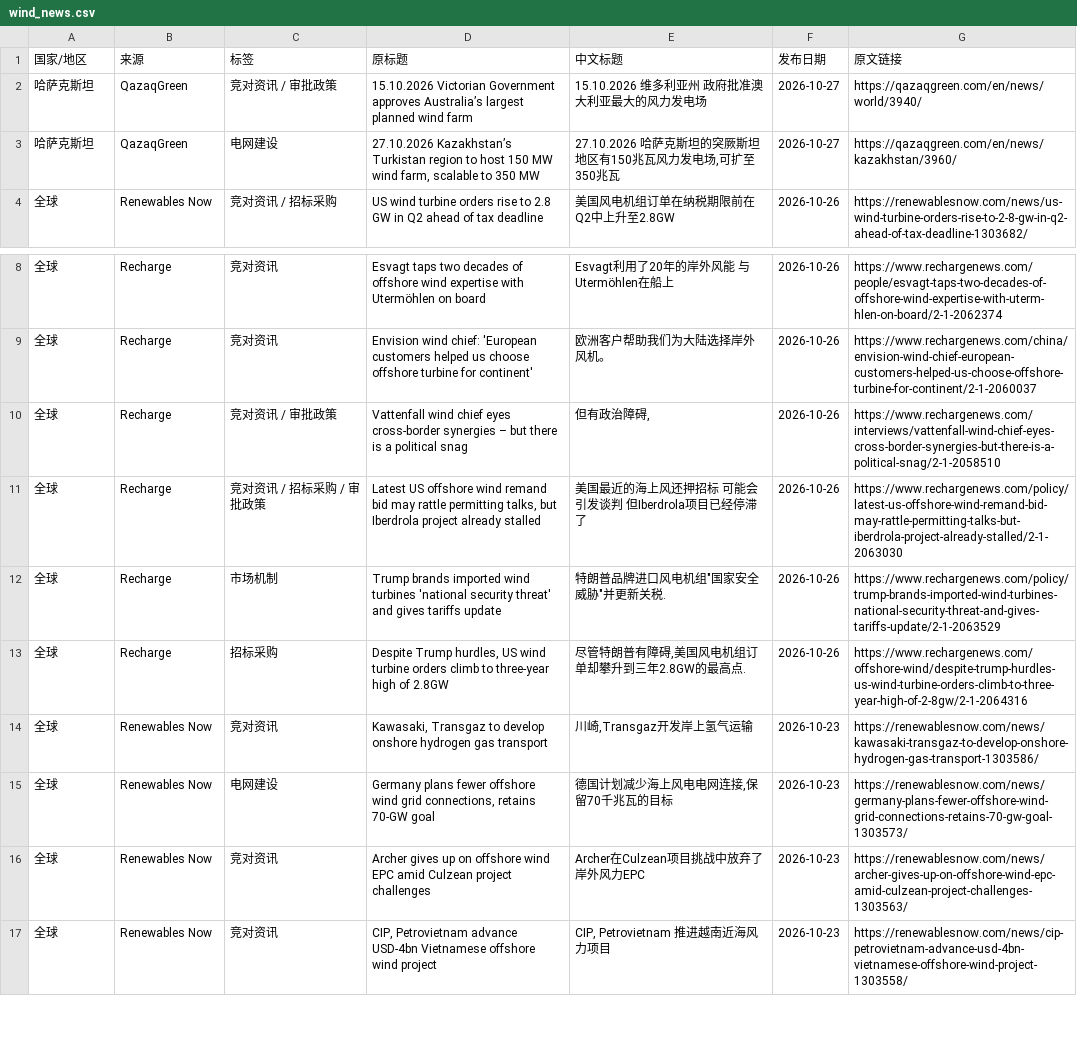
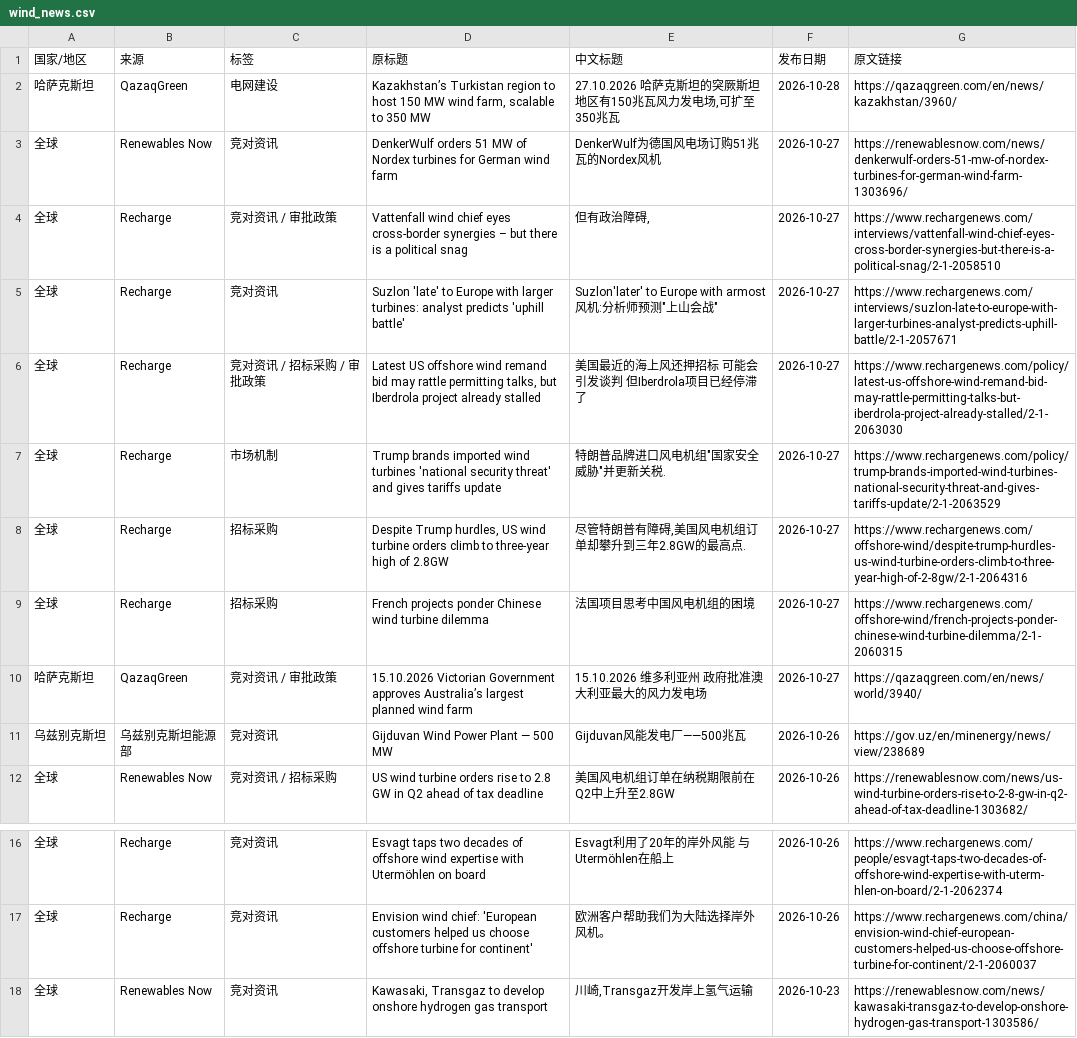
Before and after one commit to fengcy85/wind-policy-monitor-v2, a CSV file: site/data/wind_news.csv, drawn as a sheet; only a part is shown, gaps mark what is left out; the shorter side is filled out with more unchanged rows.

```diff
--- a/site/data/wind_news.csv
+++ b/site/data/wind_news.csv
@@ -1,4 +1,12 @@
 国家/地区,来源,标签,原标题,中文标题,发布日期,原文链接
+哈萨克斯坦,QazaqGreen,电网建设,"Kazakhstan’s Turkistan region to host 150 MW wind farm, scalable to 350 MW","27.10.2026 哈萨克斯坦的突厥斯坦地区有150兆瓦风力发电场,可扩至350兆瓦",2026-10-28,https://qazaqgreen.com/en/news/kazakhstan/3960/
+全球,Renewables Now,竞对资讯,DenkerWulf orders 51 MW of Nordex turbines for German wind farm,DenkerWulf为德国风电场订购51兆瓦的Nordex风机,2026-10-27,https://renewablesnow.com/news/denkerwulf-orders-51-mw-of-nordex-turbines-for-german-wind-farm-1303696/
+全球,Recharge,竞对资讯 / 审批政策,Vattenfall wind chief eyes cross-border synergies – but there is a political snag,"但有政治障碍,",2026-10-27,https://www.rechargenews.com/interviews/vattenfall-wind-chief-eyes-cross-border-synergies-but-there-is-a-political-snag/2-1-2058510
+全球,Recharge,竞对资讯,Suzlon 'late' to Europe with larger turbines: analyst predicts 'uphill battle',"Suzlon'later' to Europe with armost 风机:分析师预测""上山会战""",2026-10-27,https://www.rechargenews.com/interviews/suzlon-late-to-europe-with-larger-turbines-analyst-predicts-uphill-battle/2-1-2057671
+全球,Recharge,竞对资讯 / 招标采购 / 审批政策,"Latest US offshore wind remand bid may rattle permitting talks, but Iberdrola project already stalled",美国最近的海上风还押招标 可能会引发谈判 但Iberdrola项目已经停滞了,2026-10-27,https://www.rechargenews.com/policy/latest-us-offshore-wind-remand-bid-may-rattle-permitting-talks-but-iberdrola-project-already-stalled/2-1-2063030
+全球,Recharge,市场机制,Trump brands imported wind turbines 'national security threat' and gives tariffs update,"特朗普品牌进口风电机组""国家安全威胁""并更新关税.",2026-10-27,https://www.rechargenews.com/policy/trump-brands-imported-wind-turbines-national-security-threat-and-gives-tariffs-update/2-1-2063529
+全球,Recharge,招标采购,"Despite Trump hurdles, US wind turbine orders climb to three-year high of 2.8GW","尽管特朗普有障碍,美国风电机组订单却攀升到三年2.8GW的最高点.",2026-10-27,https://www.rechargenews.com/offshore-wind/despite-trump-hurdles-us-wind-turbine-orders-climb-to-three-year-high-of-2-8gw/2-1-2064316
+全球,Recharge,招标采购,French projects ponder Chinese wind turbine dilemma,法国项目思考中国风电机组的困境,2026-10-27,https://www.rechargenews.com/offshore-wind/french-projects-ponder-chinese-wind-turbine-dilemma/2-1-2060315
 哈萨克斯坦,QazaqGreen,竞对资讯 / 审批政策,15.10.2026 Victorian Government approves Australia’s largest planned wind farm,15.10.2026 维多利亚州 政府批准澳大利亚最大的风力发电场,2026-10-27,https://qazaqgreen.com/en/news/world/3940/
-哈萨克斯坦,QazaqGreen,电网建设,"27.10.2026 Kazakhstan’s Turkistan region to host 150 MW wind farm, scalable to 350 MW","27.10.2026 哈萨克斯坦的突厥斯坦地区有150兆瓦风力发电场,可扩至350兆瓦",2026-10-27,https://qazaqgreen.com/en/news/kazakhstan/3960/
+乌兹别克斯坦,乌兹别克斯坦能源部,竞对资讯,Gijduvan Wind Power Plant — 500 MW,Gijduvan风能发电厂——500兆瓦,2026-10-26,https://gov.uz/en/minenergy/news/view/238689
 全球,Renewables Now,竞对资讯 / 招标采购,US wind turbine orders rise to 2.8 GW in Q2 ahead of tax deadline,美国风电机组订单在纳税期限前在Q2中上升至2.8GW,2026-10-26,https://renewablesnow.com/news/us-wind-turbine-orders-rise-to-2-8-gw-in-q2-ahead-of-tax-deadline-1303682/
@@ -9,6 +17,2 @@
 全球,Recharge,竞对资讯,Envision wind chief: 'European customers helped us choose offshore turbine for continent',欧洲客户帮助我们为大陆选择岸外风机。,2026-10-26,https://www.rechargenews.com/china/envision-wind-chief-european-customers-helped-us-choose-offshore-turbine-for-continent/2-1-2060037
-全球,Recharge,竞对资讯 / 审批政策,Vattenfall wind chief eyes cross-border synergies – but there is a political snag,"但有政治障碍,",2026-10-26,https://www.rechargenews.com/interviews/vattenfall-wind-chief-eyes-cross-border-synergies-but-there-is-a-political-snag/2-1-2058510
-全球,Recharge,竞对资讯 / 招标采购 / 审批政策,"Latest US offshore wind remand bid may rattle permitting talks, but Iberdrola project already stalled",美国最近的海上风还押招标 可能会引发谈判 但Iberdrola项目已经停滞了,2026-10-26,https://www.rechargenews.com/policy/latest-us-offshore-wind-remand-bid-may-rattle-permitting-talks-but-iberdrola-project-already-stalled/2-1-2063030
-全球,Recharge,市场机制,Trump brands imported wind turbines 'national security threat' and gives tariffs update,"特朗普品牌进口风电机组""国家安全威胁""并更新关税.",2026-10-26,https://www.rechargenews.com/policy/trump-brands-imported-wind-turbines-national-security-threat-and-gives-tariffs-update/2-1-2063529
-全球,Recharge,招标采购,"Despite Trump hurdles, US wind turbine orders climb to three-year high of 2.8GW","尽管特朗普有障碍,美国风电机组订单却攀升到三年2.8GW的最高点.",2026-10-26,https://www.rechargenews.com/offshore-wind/despite-trump-hurdles-us-wind-turbine-orders-climb-to-three-year-high-of-2-8gw/2-1-2064316
 全球,Renewables Now,竞对资讯,"Kawasaki, Transgaz to develop onshore hydrogen gas transport","川崎,Transgaz开发岸上氢气运输",2026-10-23,https://renewablesnow.com/news/kawasaki-transgaz-to-develop-onshore-hydrogen-gas-transport-1303586/
```
Also changed, not shown: site/data/policies.csv, site/data/policy_site_acceptance.csv, 13 other files.
